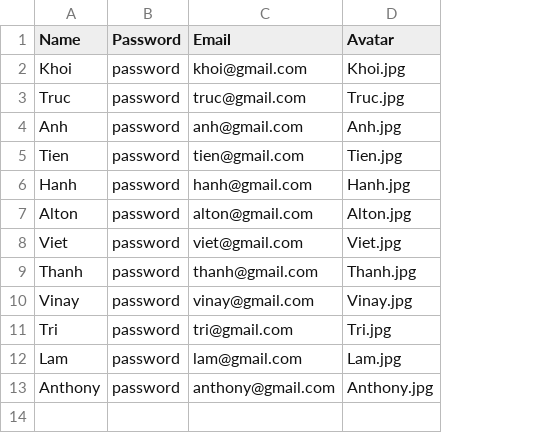
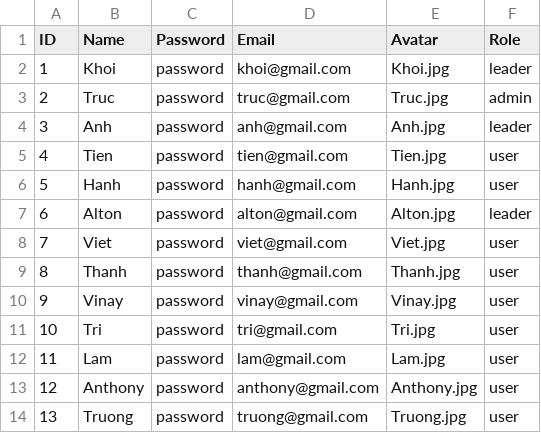
Before and after one commit to vietgurus/VietGurusPortal, a CSV file: db/seeds/users.csv, drawn as a sheet; the diff names each change by its address in the sheet, - before the commit and + after, or states it on an @@ line.

```diff
--- a/db/seeds/users.csv
+++ b/db/seeds/users.csv
+column A (ID), rows 2-13: 1 | 2 | 3 | 4 | 5 | 6 | 7 | 8 | 9 | 10 | 11 | 12
+column F (Role), rows 2-13: leader | admin | leader | user | user | leader | user | user | user | user | user | user
+row 14: 13 | Truong | password | truong@gmail.com | Truong.jpg | user
```
Also changed, not shown: 7 other files.
